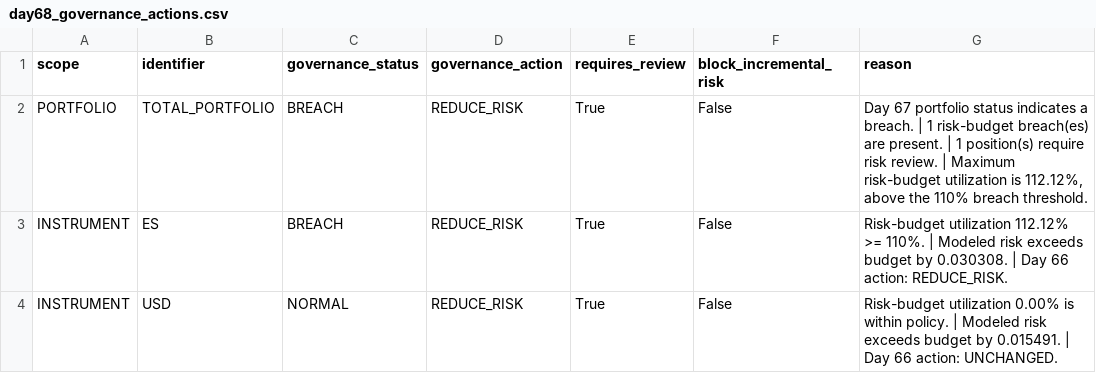
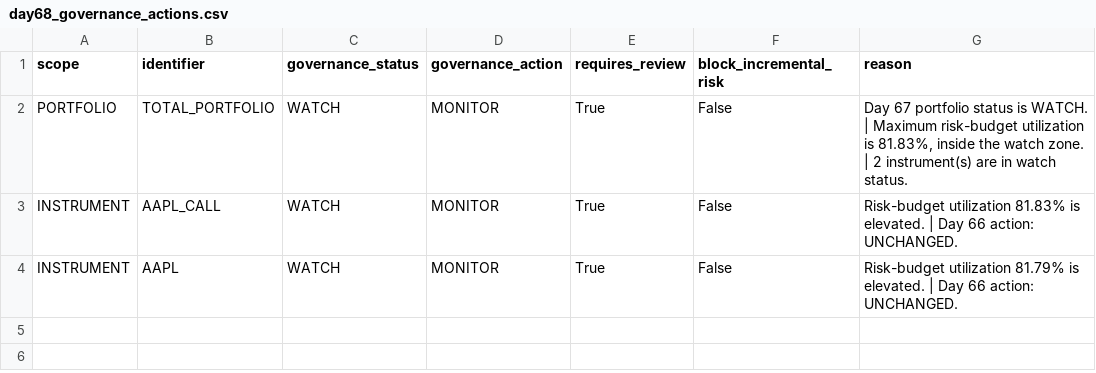
Before and after one commit to Agunp1/AI-Financial-Analyst, a CSV file: day68_governance_actions.csv, drawn as a sheet.

```diff
--- a/day68_governance_actions.csv
+++ b/day68_governance_actions.csv
@@ -1,4 +1,4 @@
 scope,identifier,governance_status,governance_action,requires_review,block_incremental_risk,reason
-PORTFOLIO,TOTAL_PORTFOLIO,BREACH,REDUCE_RISK,True,False,"Day 67 portfolio status indicates a breach. | 1 risk-budget breach(es) are present. | 1 position(s) require risk review. | Maximum risk-budget utilization is 112.12%, above the 110% breach threshold."
-INSTRUMENT,ES,BREACH,REDUCE_RISK,True,False,Risk-budget utilization 112.12% >= 110%. | Modeled risk exceeds budget by 0.030308. | Day 66 action: REDUCE_RISK.
-INSTRUMENT,USD,NORMAL,REDUCE_RISK,True,False,Risk-budget utilization 0.00% is within policy. | Modeled risk exceeds budget by 0.015491. | Day 66 action: UNCHANGED.
+PORTFOLIO,TOTAL_PORTFOLIO,WATCH,MONITOR,True,False,"Day 67 portfolio status is WATCH. | Maximum risk-budget utilization is 81.83%, inside the watch zone. | 2 instrument(s) are in watch status."
+INSTRUMENT,AAPL_CALL,WATCH,MONITOR,True,False,Risk-budget utilization 81.83% is elevated. | Day 66 action: UNCHANGED.
+INSTRUMENT,AAPL,WATCH,MONITOR,True,False,Risk-budget utilization 81.79% is elevated. | Day 66 action: UNCHANGED.
```
Also changed, not shown: day67_instrument_risk_monitor.csv, day69_instrument_remediation_actions.csv, 27 other files.
